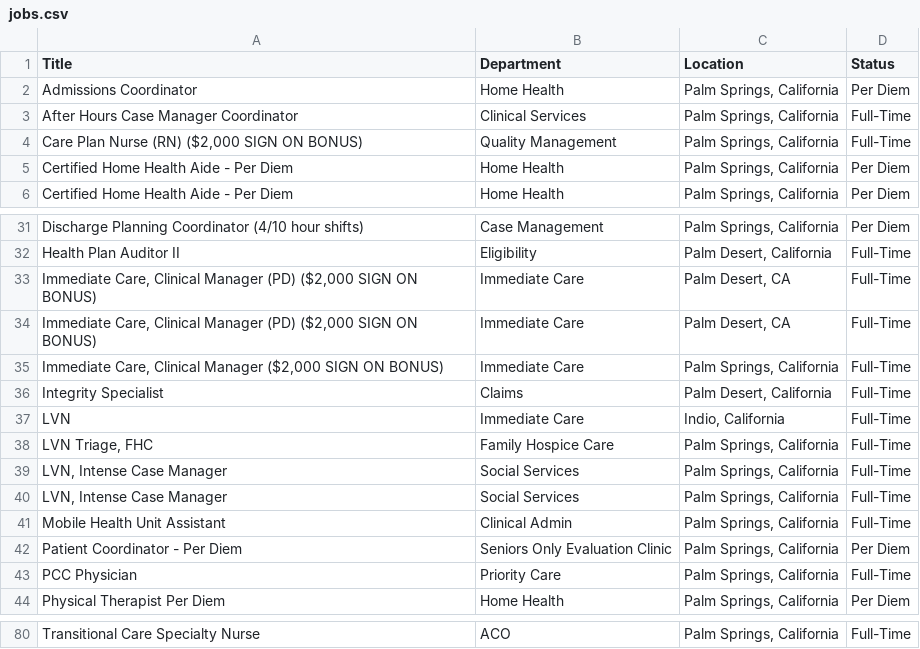
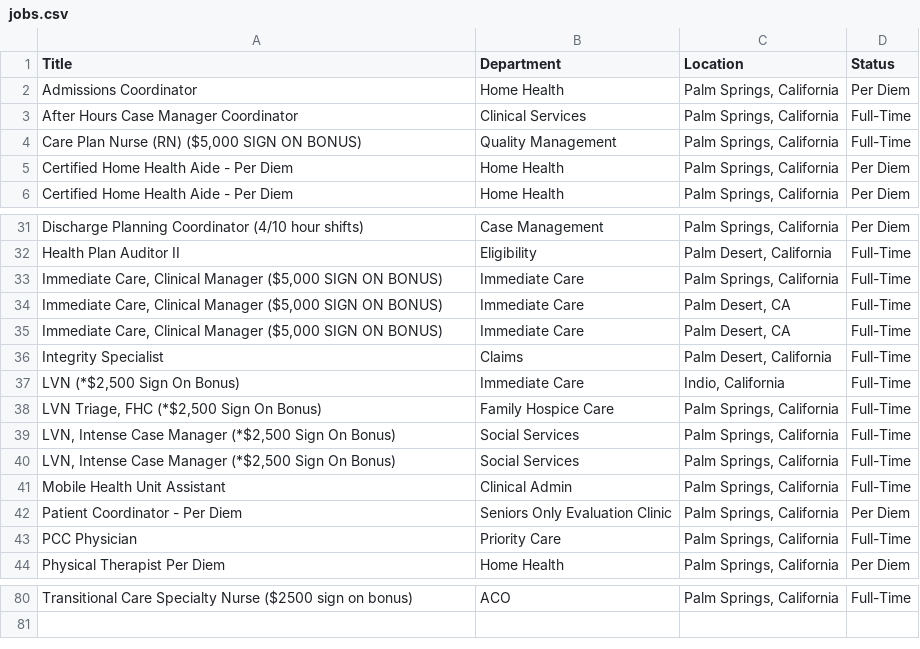
Before and after one commit to ryancheley/dohc_jobs, a CSV file: jobs.csv, drawn as a sheet; only a part is shown, gaps mark what is left out; the diff covers the shown part only; the diff names each change by its address in the sheet, - before the commit and + after, or states it on an @@ line.

```diff
--- a/jobs.csv
+++ b/jobs.csv
-A4 (Title): Care Plan Nurse (RN) ($2,000 SIGN ON BONUS)
+A4 (Title): Care Plan Nurse (RN) ($5,000 SIGN ON BONUS)
-A33:A34 (Title): …Clinical Manager (PD) ($2,000 SIGN ON…
+A33:A34 (Title): …Clinical Manager ($5,000 SIGN ON…
-C33 (Location): Palm Desert, CA
+C33 (Location): Palm Springs, California
-A35 (Title): …Clinical Manager ($2,000 SIGN ON…
+A35 (Title): …Clinical Manager ($5,000 SIGN ON…
-C35 (Location): Palm Springs, California
+C35 (Location): Palm Desert, CA
-A37 (Title): LVN
+A37 (Title): LVN (*$2,500 Sign On Bonus)
-A38 (Title): LVN Triage, FHC
+A38 (Title): LVN Triage, FHC (*$2,500 Sign On Bonus)
-A39:A40 (Title): LVN, Intense Case Manager
+A39:A40 (Title): LVN, Intense Case Manager (*$2,500 Sign On Bonus)
-A80 (Title): Transitional Care Specialty Nurse
+A80 (Title): Transitional Care Specialty Nurse ($2500 sign on bonus)
```
Also changed, not shown: 15 edited cells elsewhere in this file.
